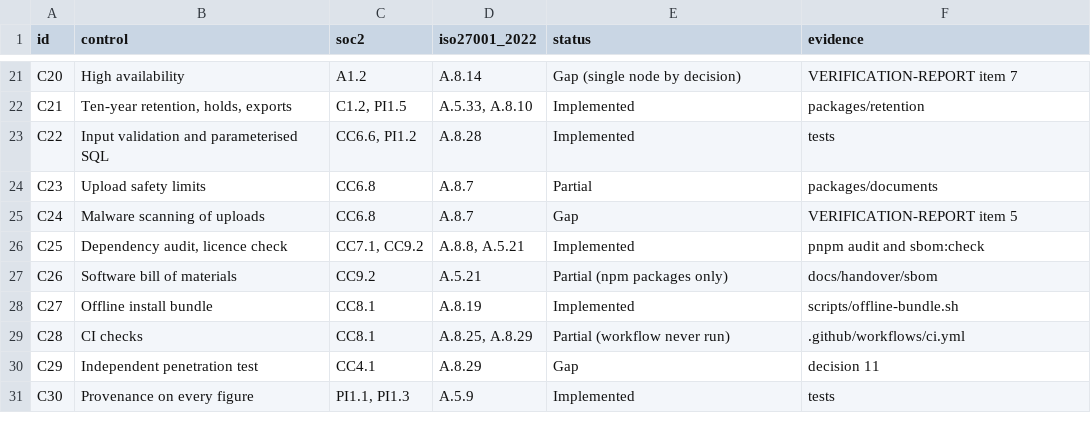
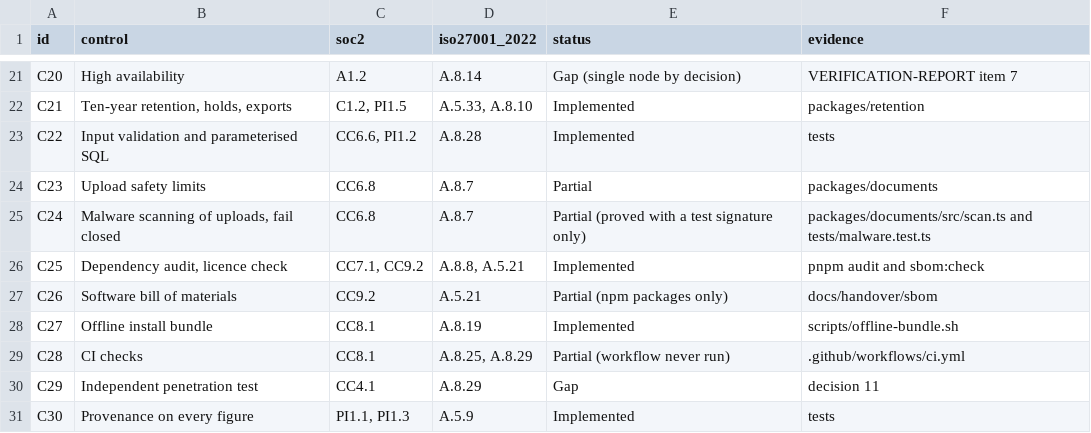
Before and after one commit to arslanalymalyk-web/Demo, a CSV file: docs/handover/CONTROL-MATRIX.csv, drawn as a sheet; only a part is shown, gaps mark what is left out.

```diff
--- a/docs/handover/CONTROL-MATRIX.csv
+++ b/docs/handover/CONTROL-MATRIX.csv
@@ -24,3 +24,3 @@ C22,Input validation and parameterised SQL,"CC6.6, PI1.2",A.8.28,Implemented,tes
 C23,Upload safety limits,CC6.8,A.8.7,Partial,packages/documents
-C24,Malware scanning of uploads,CC6.8,A.8.7,Gap,VERIFICATION-REPORT item 5
+C24,"Malware scanning of uploads, fail closed",CC6.8,A.8.7,Partial (proved with a test signature only),packages/documents/src/scan.ts and tests/malware.test.ts
 C25,"Dependency audit, licence check","CC7.1, CC9.2","A.8.8, A.5.21",Implemented,pnpm audit and sbom:check
```
Also changed, not shown: 26 other files.
